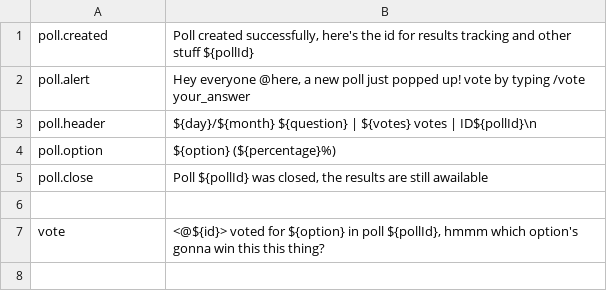
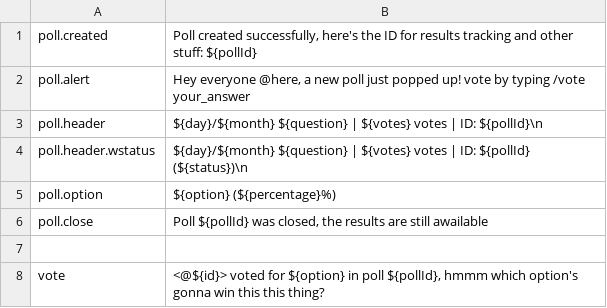
Before and after one commit to HyperLootProtocol/bot.hyperloot.net, a CSV file: i18n/en/poll.csv, drawn as a sheet.

Commit message:
flexible status display (i18n)

```diff
--- a/i18n/en/poll.csv
+++ b/i18n/en/poll.csv
@@ -1,4 +1,5 @@
-poll.created, "Poll created successfully, here's the id for results tracking and other stuff ${pollId}"
+poll.created, "Poll created successfully, here's the ID for results tracking and other stuff: ${pollId}"
 poll.alert, "Hey everyone @here, a new poll just popped up! vote by typing /vote your_answer"
-poll.header, "${day}/${month} ${question} | ${votes} votes | ID${pollId}\n"
+poll.header, "${day}/${month} ${question} | ${votes} votes | ID: ${pollId}\n"
+poll.header.wstatus, "${day}/${month} ${question} | ${votes} votes | ID: ${pollId} (${status})\n"
 poll.option, "${option} (${percentage}%)"
```
Also changed, not shown: 1 other file.
